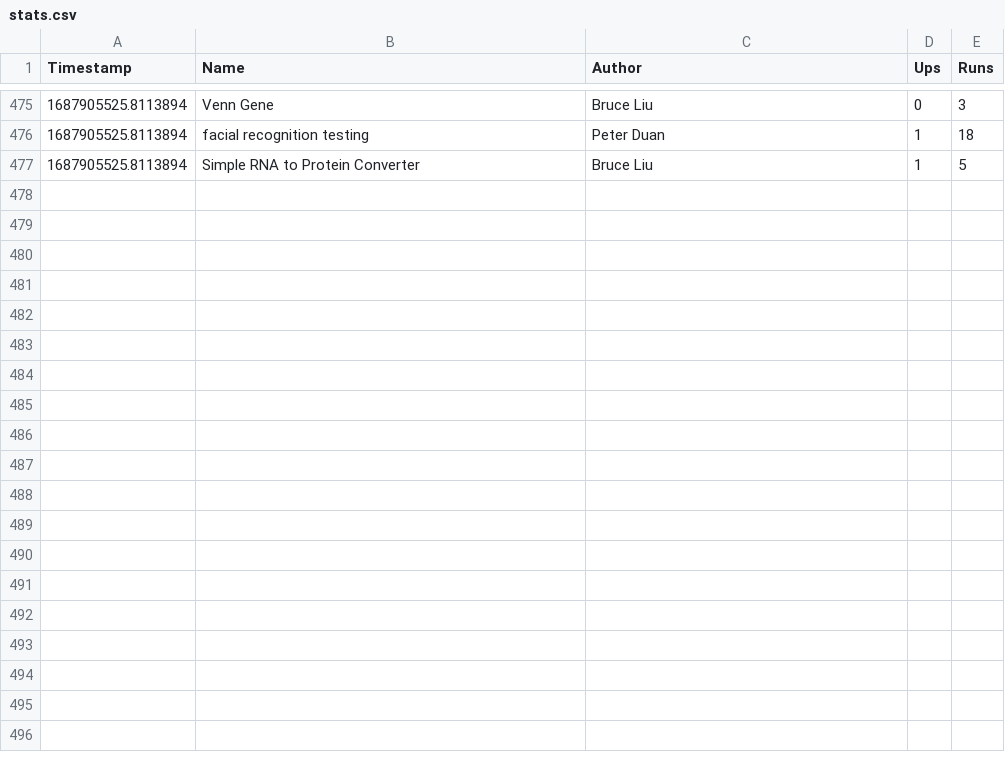
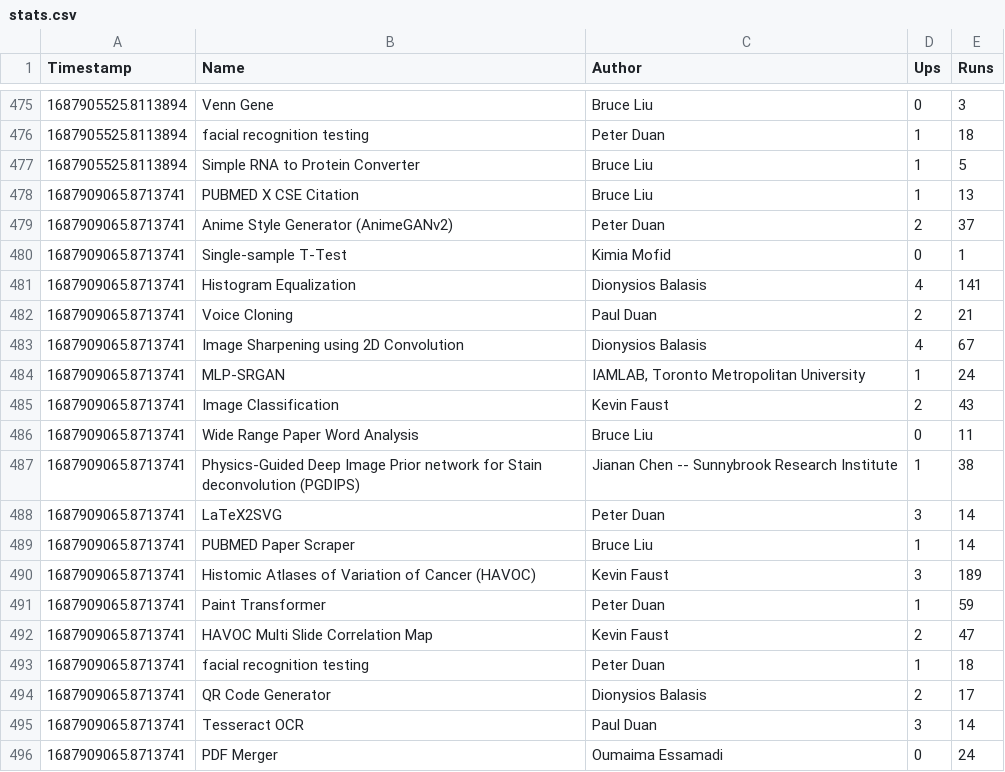
Before and after one commit to duanxianpi/CODIDO-stats, a CSV file: stats.csv, drawn as a sheet; only a part is shown, gaps mark what is left out; the diff covers the shown part only; the diff names each change by its address in the sheet, - before the commit and + after, or states it on an @@ line.

Commit message:
Github Action Auto Updated

```diff
--- a/stats.csv
+++ b/stats.csv
+row 478: 1687909065.8713741 | PUBMED X CSE Citation | Bruce Liu | 1 | 13
+row 479: 1687909065.8713741 | Anime Style Generator (AnimeGANv2) | Peter Duan | 2 | 37
+row 480: 1687909065.8713741 | Single-sample T-Test | Kimia Mofid | 0 | 1
+row 481: 1687909065.8713741 | Histogram Equalization | Dionysios Balasis | 4 | 141
+row 482: 1687909065.8713741 | Voice Cloning | Paul Duan | 2 | 21
+row 483: 1687909065.8713741 | Image Sharpening using 2D Convolution | Dionysios Balasis | 4 | 67
+row 484: 1687909065.8713741 | MLP-SRGAN | IAMLAB, Toronto Metropolitan University | 1 | 24
+row 485: 1687909065.8713741 | Image Classification | Kevin Faust | 2 | 43
+row 486: 1687909065.8713741 | Wide Range Paper Word Analysis | Bruce Liu | 0 | 11
+row 487: 1687909065.8713741 | Physics-Guided Deep Image Prior network for Stain deconvolution (PGDIPS) | Jianan Chen -- Sunnybrook Research Institute | 1 | 38
+row 488: 1687909065.8713741 | LaTeX2SVG | Peter Duan | 3 | 14
+row 489: 1687909065.8713741 | PUBMED Paper Scraper | Bruce Liu | 1 | 14
+row 490: 1687909065.8713741 | Histomic Atlases of Variation of Cancer (HAVOC) | Kevin Faust | 3 | 189
+row 491: 1687909065.8713741 | Paint Transformer | Peter Duan | 1 | 59
+row 492: 1687909065.8713741 | HAVOC Multi Slide Correlation Map | Kevin Faust | 2 | 47
+row 493: 1687909065.8713741 | facial recognition testing | Peter Duan | 1 | 18
+row 494: 1687909065.8713741 | QR Code Generator | Dionysios Balasis | 2 | 17
+row 495: 1687909065.8713741 | Tesseract OCR | Paul Duan | 3 | 14
+row 496: 1687909065.8713741 | PDF Merger | Oumaima Essamadi | 0 | 24
```
Also changed, not shown: 15 added rows elsewhere in this file.
